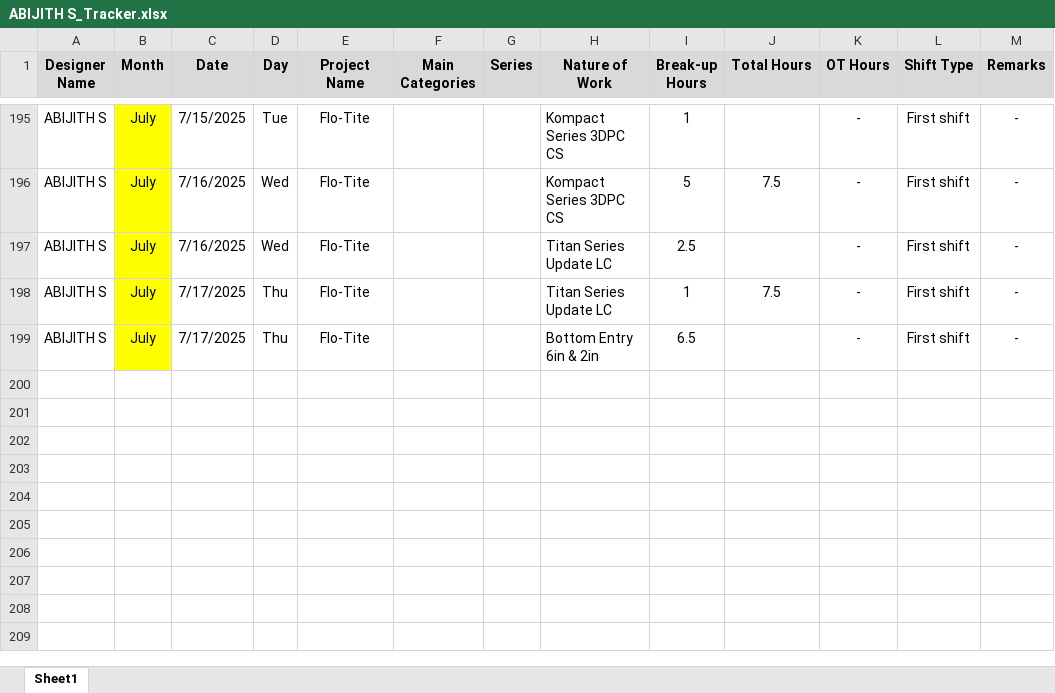
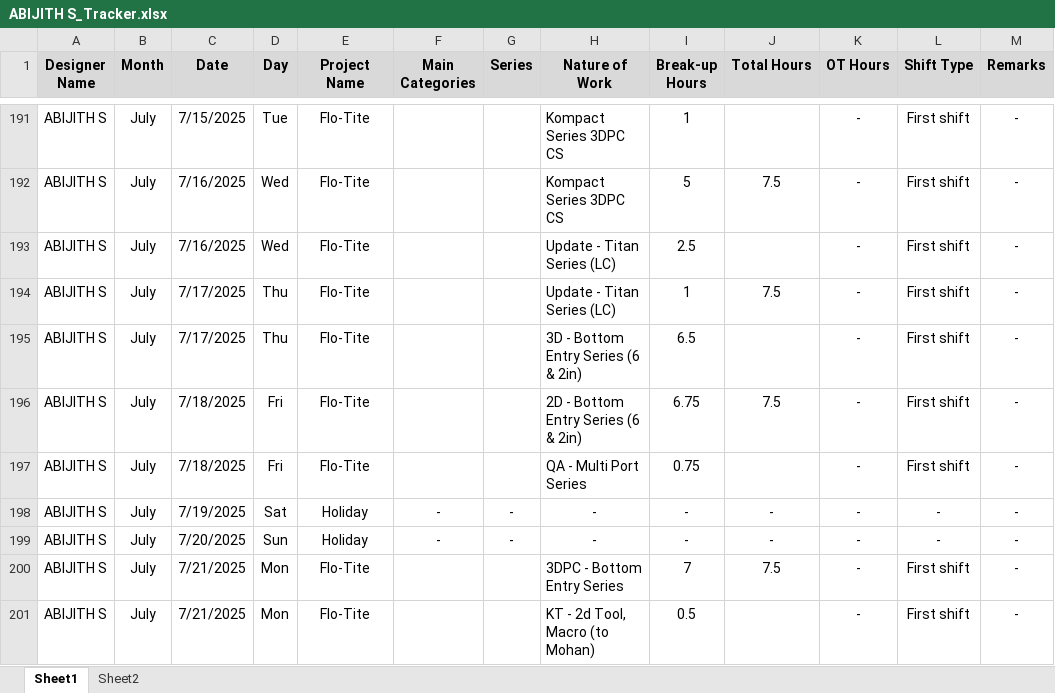
Before and after one commit to abijiths-git/project_toolkit, an Excel workbook: tracker/ABIJITH S_Tracker.xlsx, sheet Sheet1, drawn as a sheet; only a part is shown, gaps mark what is left out; values as stored, in another font and other column widths than the file's, no borders; addresses are those after the commit; the diff covers the shown part only; the diff names each change by its address in the sheet, - before the commit and + after, or states it on an @@ line.

Commit message:
Update ABIJITH S_Tracker.xlsx

```diff
--- a/tracker/ABIJITH S_Tracker.xlsx (sheet Sheet1)
+++ b/tracker/ABIJITH S_Tracker.xlsx (sheet Sheet1)
+sheet tab: Sheet2
-B191:B195 fill: #FFFF00
+B191:B195 fill: none
-H193:H194 (Nature of Work): Titan Series Update LC
+H193:H194 (Nature of Work): Update - Titan Series (LC)
-H195 (Nature of Work): Bottom Entry 6in & 2in
+H195 (Nature of Work): 3D - Bottom Entry Series (6 & 2in)
+row 196: ABIJITH S | July | 7/18/2025 | Fri | Flo-Tite |  |  | 2D - Bottom Entry Series (6 & 2in) | 6.75 | 7.5 | - | First shift | -
+row 197: ABIJITH S | July | 7/18/2025 | Fri | Flo-Tite |  |  | QA - Multi Port Series | 0.75 |  | - | First shift | -
+row 198: ABIJITH S | July | 7/19/2025 | Sat | Holiday | - | - | - | - | - | - | - | -
+row 199: ABIJITH S | July | 7/20/2025 | Sun | Holiday | - | - | - | - | - | - | - | -
+row 200: ABIJITH S | July | 7/21/2025 | Mon | Flo-Tite |  |  | 3DPC - Bottom Entry Series | 7 | 7.5 | - | First shift | -
+row 201: ABIJITH S | July | 7/21/2025 | Mon | Flo-Tite |  |  | KT - 2d Tool, Macro (to Mohan) | 0.5 |  | - | First shift | -
```
Also changed, not shown: 140 removed rows, 26 hidden or unhidden rows, 23 edited cells and cell formats elsewhere in this sheet, formulas that keep their value, hidden cells.
